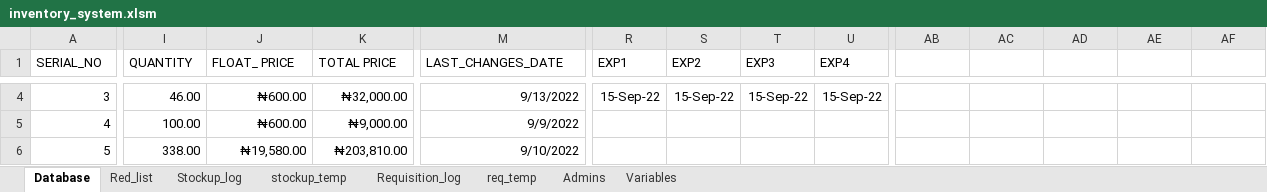
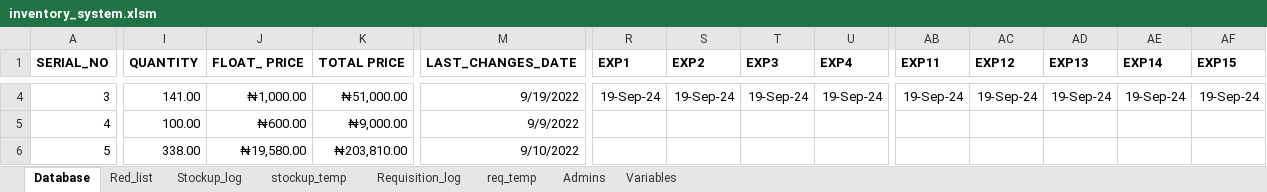
Before and after one commit to Biob-scientist/VBA-inventory, an Excel workbook: inventory_system.xlsm, sheet Database, drawn as a sheet; only a part is shown, gaps mark what is left out; values as stored, in another font and other column widths than the file's, no borders; the diff covers the shown part only; the diff names each change by its address in the sheet, - before the commit and + after, or states it on an @@ line.

```diff
--- a/inventory_system.xlsm (sheet Database)
+++ b/inventory_system.xlsm (sheet Database)
-A1:U1 bold: off
+A1:U1 bold: on
-AB1: (empty)
+AB1: EXP11
-AC1: (empty)
+AC1: EXP12
-AD1: (empty)
+AD1: EXP13
-AE1: (empty)
+AE1: EXP14
-AF1: (empty)
+AF1: EXP15
-I4 (QUANTITY): 46.00
+I4 (QUANTITY): 141.00
-J4 (FLOAT_ PRICE): ₦600.00
+J4 (FLOAT_ PRICE): ₦1,000.00
-K4 (TOTAL PRICE): ₦32,000.00
+K4 (TOTAL PRICE): ₦51,000.00
-M4 (LAST_CHANGES_DATE): 9/13/2022
+M4 (LAST_CHANGES_DATE): 9/19/2022
-R4 (EXP1): 15-Sep-22
+R4 (EXP1): 19-Sep-24
-S4 (EXP2): 15-Sep-22
+S4 (EXP2): 19-Sep-24
-T4 (EXP3): 15-Sep-22
+T4 (EXP3): 19-Sep-24
-U4 (EXP4): 15-Sep-22
+U4 (EXP4): 19-Sep-24
-AB4 (EXP11): (empty)
+AB4 (EXP11): 19-Sep-24
-AC4 (EXP12): (empty)
+AC4 (EXP12): 19-Sep-24
-AD4 (EXP13): (empty)
+AD4 (EXP13): 19-Sep-24
-AE4 (EXP14): (empty)
+AE4 (EXP14): 19-Sep-24
-AF4 (EXP15): (empty)
+AF4 (EXP15): 19-Sep-24
```
Also changed, not shown: 49 edited cells and cell formats elsewhere in this sheet, sheet Stockup_log, sheet stockup_temp, sheet Red_list.
